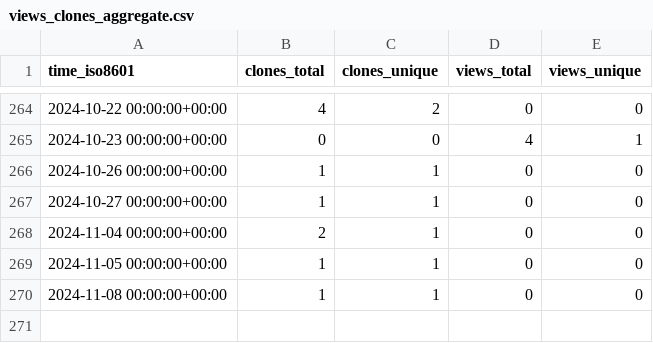
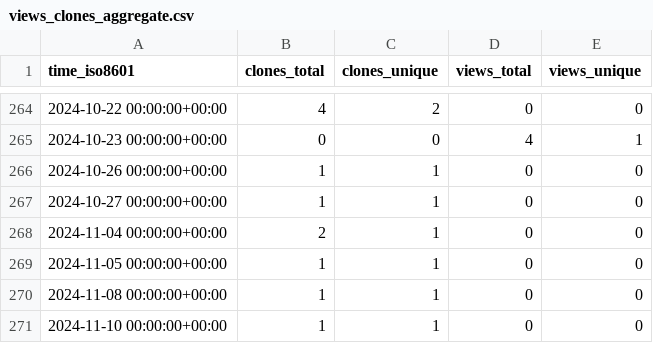
Before and after one commit to stablecaps/autographilliaz, a CSV file: stablecaps/eyes3scribe/ghrs-data/views_clones_aggregate.csv, drawn as a sheet; only a part is shown, gaps mark what is left out.

```diff
--- a/stablecaps/eyes3scribe/ghrs-data/views_clones_aggregate.csv
+++ b/stablecaps/eyes3scribe/ghrs-data/views_clones_aggregate.csv
@@ -270 +270,2 @@ time_iso8601,clones_total,clones_unique,views_total,views_unique
 2024-11-08 00:00:00+00:00,1,1,0,0
+2024-11-10 00:00:00+00:00,1,1,0,0
```
Also changed, not shown: 1 other file.
